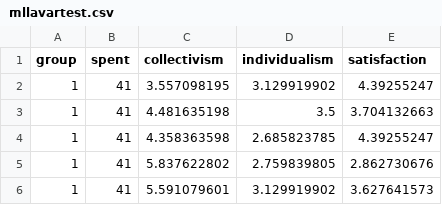
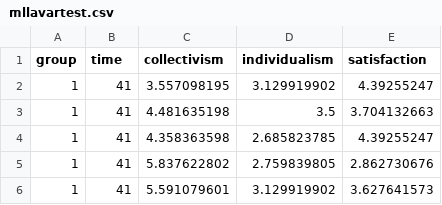
Before and after one commit to gikuyakat/MLLaVar, a CSV file: data/mllavartest.csv, drawn as a sheet; only a part is shown.

```diff
--- a/data/mllavartest.csv
+++ b/data/mllavartest.csv
@@ -1,2 +1,2 @@
-group,spent,collectivism,individualism,satisfaction
+group,time,collectivism,individualism,satisfaction
 1,41,3.557098195,3.129919902,4.39255247
```
Also changed, not shown: 5 other files.
